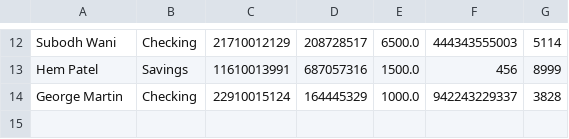
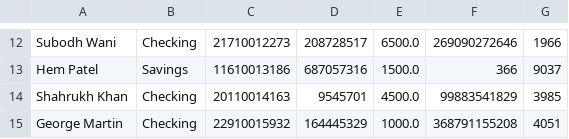
Before and after one commit to Exter-dg/Bank_account-Application, a CSV file: AccountInfo.csv, drawn as a sheet; only a part is shown, gaps mark what is left out; addresses are those after the commit; the diff covers the shown part only; the diff names each change by its address in the sheet, - before the commit and + after, or states it on an @@ line.

```diff
--- a/AccountInfo.csv
+++ b/AccountInfo.csv
-C12: 21710012129
+C12: 21710012273
-F12: 444343555003
+F12: 269090272646
-G12: 5114
+G12: 1966
-C13: 11610013991
+C13: 11610013186
-F13: 456
+F13: 366
-G13: 8999
+G13: 9037
+row 14: Shahrukh Khan | Checking | 20110014163 | 9545701 | 4500.0 | 99883541829 | 3985
-C15: 22910015124
+C15: 22910015932
-F15: 942243229337
+F15: 368791155208
-G15: 3828
+G15: 4051
```
Also changed, not shown: 32 edited cells elsewhere in this file, 2 other files.
